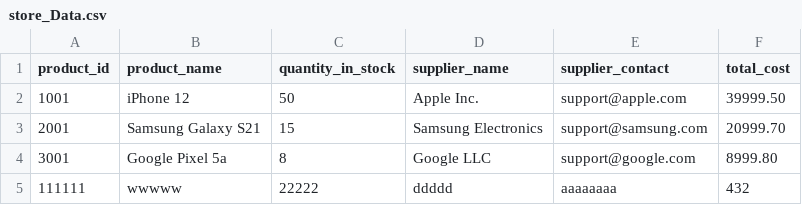
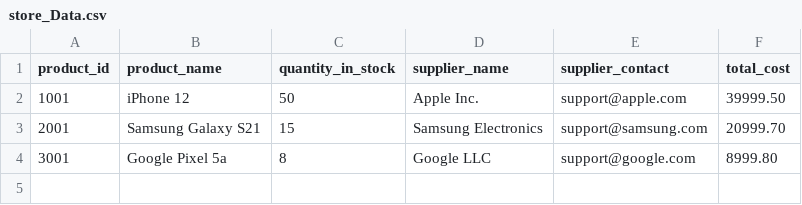
Before and after one commit to abhijeetpawar1234/python, a CSV file: data/store_Data.csv, drawn as a sheet; the diff names each change by its address in the sheet, - before the commit and + after, or states it on an @@ line.

```diff
--- a/data/store_Data.csv
+++ b/data/store_Data.csv
-row 5: 111111 | wwwww | 22222 | ddddd | aaaaaaaa | 432
```
